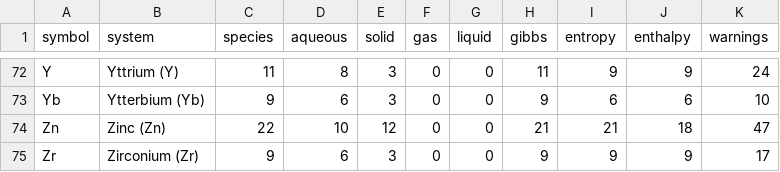
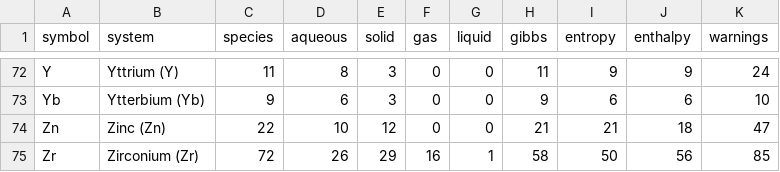
Before and after one commit to FrederikLizakJohansen/pourbase, a CSV file: docs/statistics/per-system-statistics.csv, drawn as a sheet; only a part is shown, gaps mark what is left out.

```diff
--- a/docs/statistics/per-system-statistics.csv
+++ b/docs/statistics/per-system-statistics.csv
@@ -74,2 +74,2 @@ Yb,Ytterbium (Yb),9,6,3,0,0,9,6,6,10
 Zn,Zinc (Zn),22,10,12,0,0,21,21,18,47
-Zr,Zirconium (Zr),9,6,3,0,0,9,9,9,17
+Zr,Zirconium (Zr),72,26,29,16,1,58,50,56,85
```
Also changed, not shown: 11 other files.
